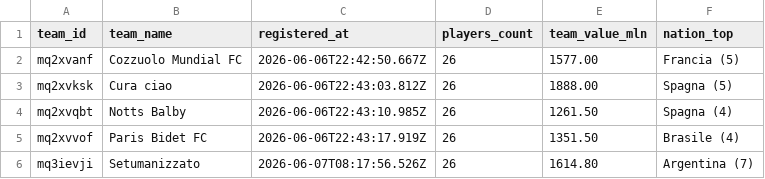
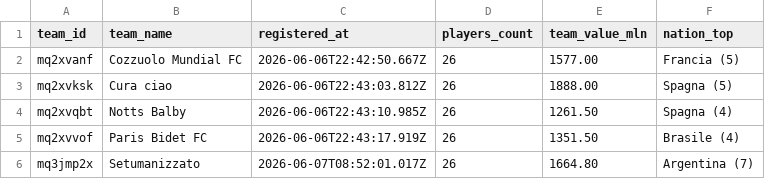
Before and after one commit to PablitoN82/FantaMondiale, a CSV file: database/registrations.csv, drawn as a sheet.

```diff
--- a/database/registrations.csv
+++ b/database/registrations.csv
@@ -5,2 +5,2 @@ mq2xvqbt;Notts Balby;2026-06-06T22:43:10.985Z;26;1261.50;Spagna (4)
 mq2xvvof;Paris Bidet FC;2026-06-06T22:43:17.919Z;26;1351.50;Brasile (4)
-mq3ievji;Setumanizzato;2026-06-07T08:17:56.526Z;26;1614.80;Argentina (7)
+mq3jmp2x;Setumanizzato;2026-06-07T08:52:01.017Z;26;1664.80;Argentina (7)
```
Also changed, not shown: database/rosters.csv.
